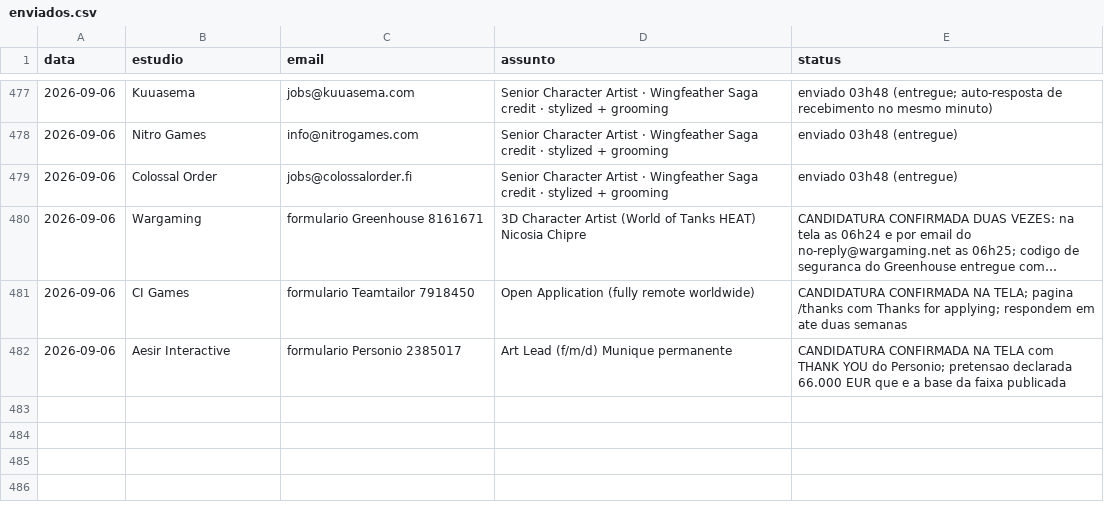
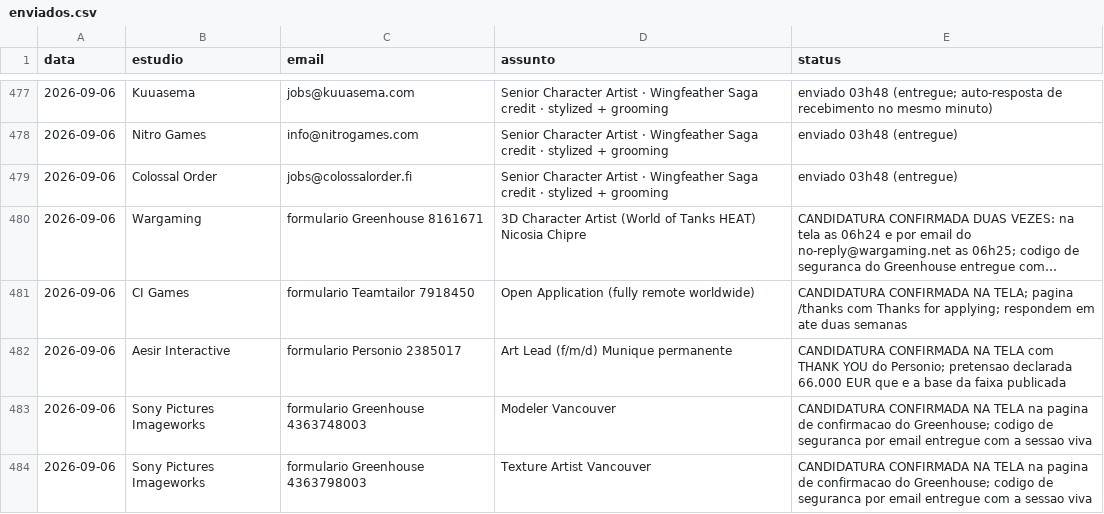
Before and after one commit to vinicavalcntiart/workbenchMA, a CSV file: enviados.csv, drawn as a sheet; only a part is shown, gaps mark what is left out; long unchanged cells end in …; the diff names each change by its address in the sheet, - before the commit and + after, or states it on an @@ line.

```diff
--- a/enviados.csv
+++ b/enviados.csv
+row 483: 2026-09-06 | Sony Pictures Imageworks | formulario Greenhouse 4363748003 | Modeler Vancouver | CANDIDATURA CONFIRMADA NA TELA na pagina de confirmacao do Greenhouse; codigo de seguranca por email entregue com a sessao viva
+row 484: 2026-09-06 | Sony Pictures Imageworks | formulario Greenhouse 4363798003 | Texture Artist Vancouver | CANDIDATURA CONFIRMADA NA TELA na pagina de confirmacao do Greenhouse; codigo de seguranca por email entregue com a sessao viva
```
Also changed, not shown: automacao/processados.csv, 1 other file.
